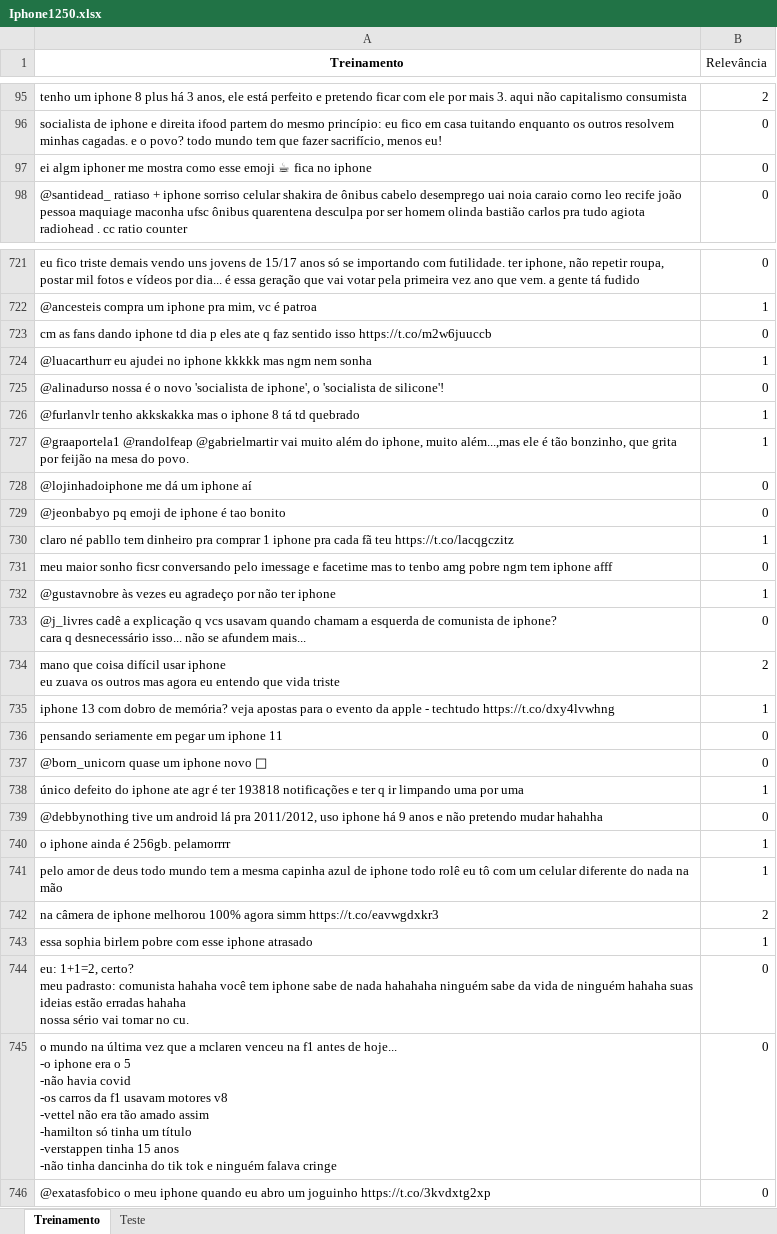
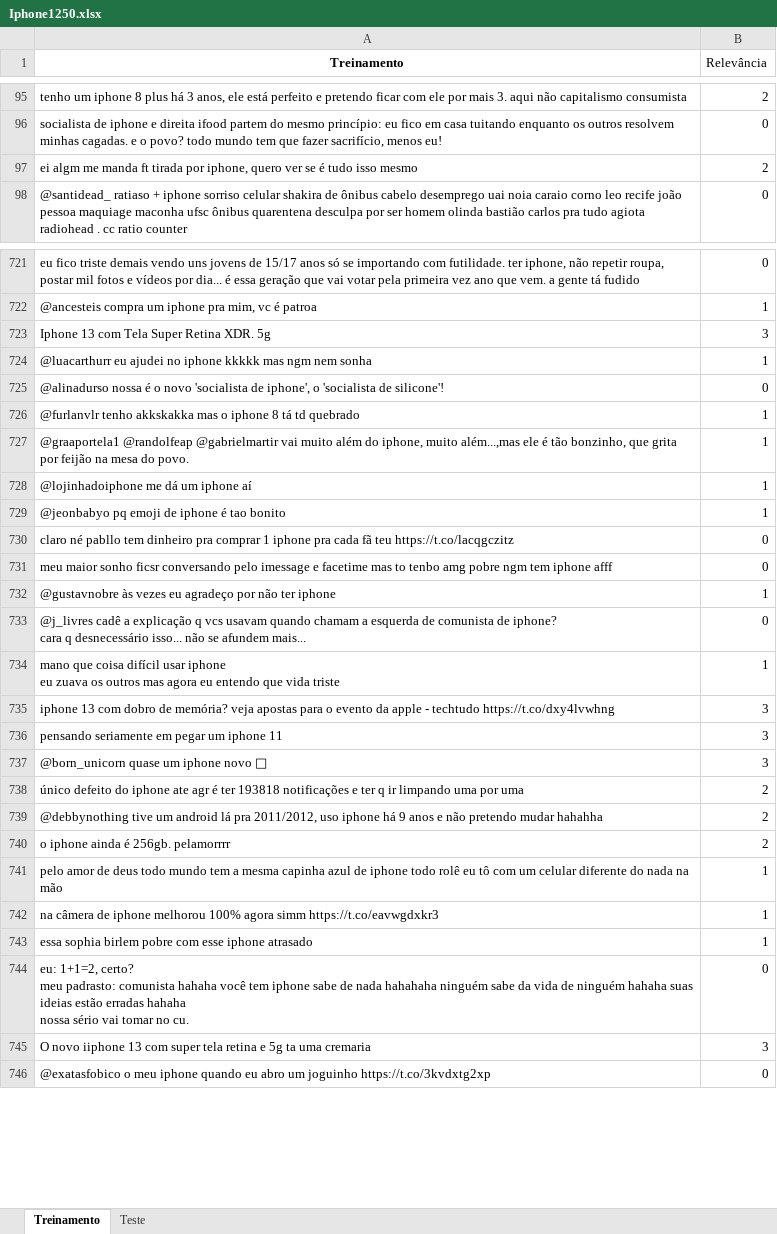
Before and after one commit to Enzoq2202/CDADOS-P1, an Excel workbook: Iphone1250.xlsx, sheet Treinamento, drawn as a sheet; only a part is shown, gaps mark what is left out; values as stored, in another font and other column widths than the file's, no borders; removed rows and columns are numbered as before the commit, all else as after; ↵ is a line break in a cell; the diff covers the shown part only; the diff names each change by its address in the sheet, - before the commit and + after, or states it on an @@ line.

```diff
--- a/Iphone1250.xlsx (sheet Treinamento)
+++ b/Iphone1250.xlsx (sheet Treinamento)
-row 97: ei algm iphoner me mostra como esse emoji ☕ fica no iphone | 0
+row 97: ei algm me manda ft tirada por iphone, quero ver se é tudo isso mesmo | 2
-row 723: cm as fans dando iphone td dia p eles ate q faz sentido isso https://t.co/m2w6juuccb | 0
+row 723: Iphone 13 com Tela Super Retina XDR. 5g | 3
-B728:B729 (Relevância): 0
+B728:B729 (Relevância): 1
-B730 (Relevância): 1
+B730 (Relevância): 0
-B734 (Relevância): 2
+B734 (Relevância): 1
-B735 (Relevância): 1
+B735 (Relevância): 3
-B736:B737 (Relevância): 0
+B736:B737 (Relevância): 3
-B738 (Relevância): 1
+B738 (Relevância): 2
-B739 (Relevância): 0
+B739 (Relevância): 2
-B740 (Relevância): 1
+B740 (Relevância): 2
-B742 (Relevância): 2
+B742 (Relevância): 1
-row 745: o mundo na última vez que a mclaren venceu na f1 antes de hoje... ↵ -o iphone era o 5 ↵ -não havia covid ↵ -os carros da f1 usavam motores v8 ↵ -vettel não era tão amado assim ↵ -hamilton só tinha um título ↵ -verstappen tinha 15 anos ↵ -não tinha dancinha do tik tok e ninguém falava cringe | 0
+row 745: O novo iiphone 13 com super tela retina e 5g ta uma cremaria | 3
```
Also changed, not shown: 32 added rows, 32 removed rows and 185 edited cells elsewhere in this sheet, sheet Teste, 1 other file.
